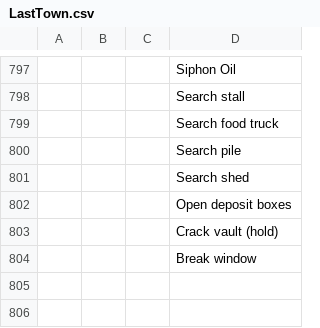
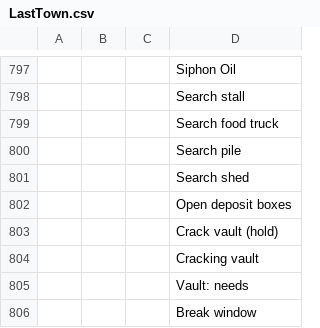
Before and after one commit to devconnecting1/meu-jogo-beta, a CSV file: design/locale/LastTown.csv, drawn as a sheet; only a part is shown, gaps mark what is left out; the diff names each change by its address in the sheet, - before the commit and + after, or states it on an @@ line.

```diff
--- a/design/locale/LastTown.csv
+++ b/design/locale/LastTown.csv
+row 804:  |  |  | Cracking vault
+row 805:  |  |  | Vault: needs
```
Also changed, not shown: 17 other files.
